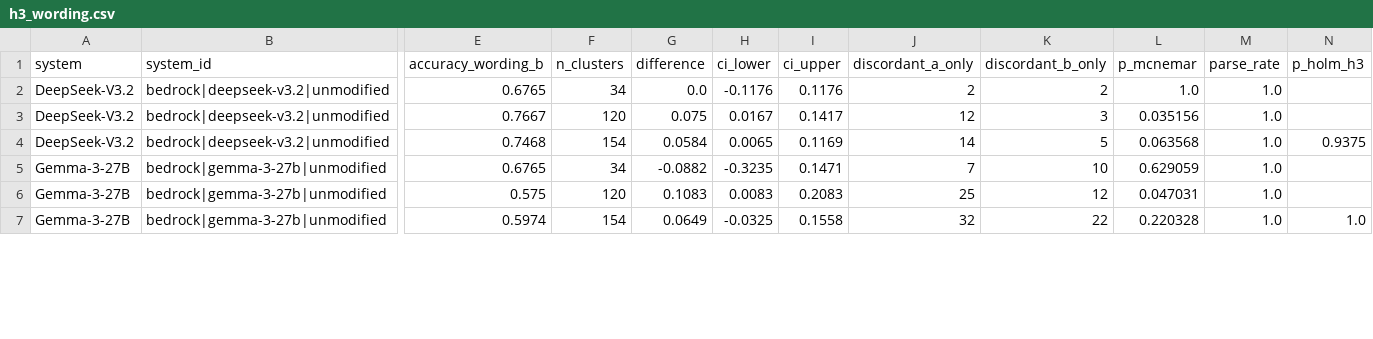
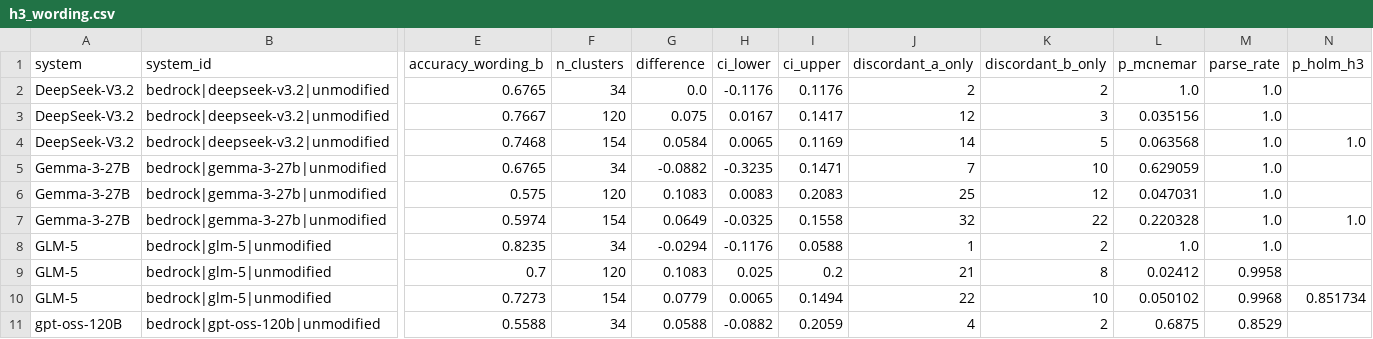
Before and after one commit to DevDaring/Finetune_AgriFair, a CSV file: results_submission1_tmlr/analysis/h3_wording.csv, drawn as a sheet; only a part is shown, gaps mark what is left out; rows hold the shown columns only; the diff covers the shown part only; the diff names each change by its address in the sheet, - before the commit and + after, or states it on an @@ line.

```diff
--- a/results_submission1_tmlr/analysis/h3_wording.csv
+++ b/results_submission1_tmlr/analysis/h3_wording.csv
-N4 (p_holm_h3): 0.9375
+N4 (p_holm_h3): 1.0
+row 8: GLM-5 | bedrock|glm-5|unmodified | 0.8235 | 34 | -0.0294 | -0.1176 | 0.0588 | 1 | 2 | 1.0 | 1.0
+row 9: GLM-5 | bedrock|glm-5|unmodified | 0.7 | 120 | 0.1083 | 0.025 | 0.2 | 21 | 8 | 0.02412 | 0.9958
+row 10: GLM-5 | bedrock|glm-5|unmodified | 0.7273 | 154 | 0.0779 | 0.0065 | 0.1494 | 22 | 10 | 0.050102 | 0.9968 | 0.851734
+row 11: gpt-oss-120B | bedrock|gpt-oss-120b|unmodified | 0.5588 | 34 | 0.0588 | -0.0882 | 0.2059 | 4 | 2 | 0.6875 | 0.8529
```
Also changed, not shown: 8 added rows and 34 edited cells elsewhere in this file, results_submission1_tmlr/analysis/altered_tables.csv, results_submission1_tmlr/analysis/h2_gap_axis.csv, 22 other files.
